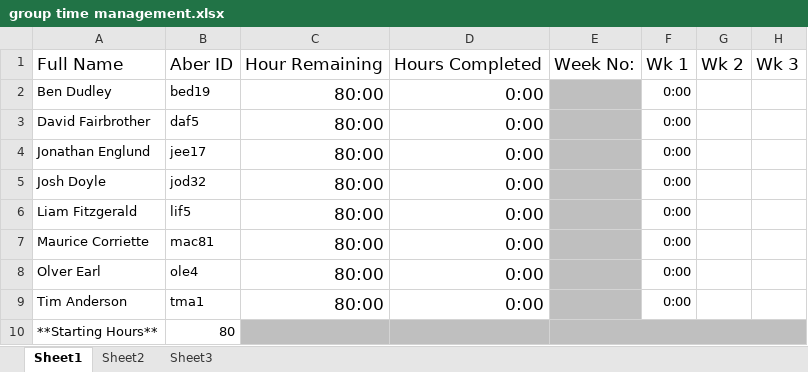
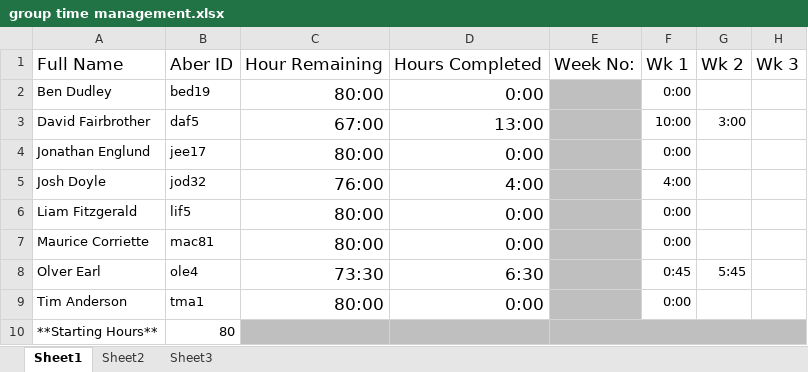
Before and after one commit to DavidFair/CS221_Group_05, an Excel workbook: docs/project management/group time management.xlsx, sheet Sheet1, drawn as a sheet; only a part is shown; values as stored, in another font and other column widths than the file's, no borders; charts and pictures not drawn; the diff names each change by its address in the sheet, - before the commit and + after, or states it on an @@ line.

```diff
--- a/docs/project management/group time management.xlsx (sheet Sheet1)
+++ b/docs/project management/group time management.xlsx (sheet Sheet1)
-C3: 80:00
+C3: 67:00
-D3: 0:00
+D3: 13:00
-F3: 0:00
+F3: 10:00
-G3: (empty)
+G3: 3:00
-C5: 80:00
+C5: 76:00
-D5: 0:00
+D5: 4:00
-F5: 0:00
+F5: 4:00
-C8: 80:00
+C8: 73:30
-D8: 0:00
+D8: 6:30
-F8: 0:00
+F8: 0:45
-G8: (empty)
+G8: 5:45
```
Also changed, not shown: charts or pictures, docs/project management/completed sheets/26.10.15/David_Fairbrother_timesheet.xlsx, docs/project management/group list.xlsx, 2 other files.
